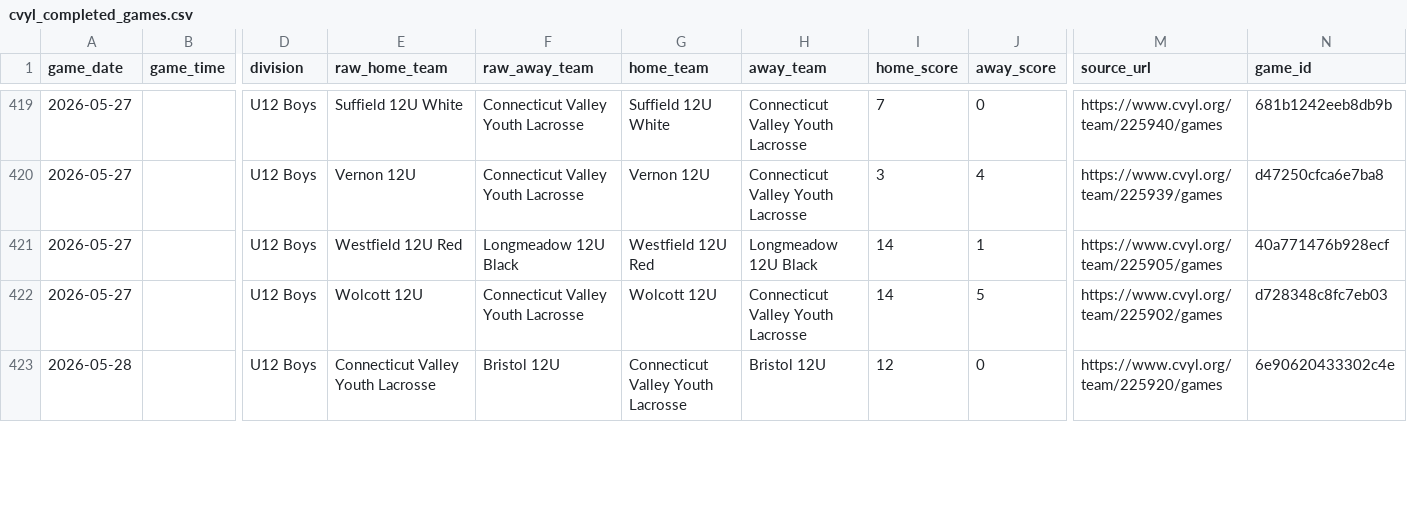
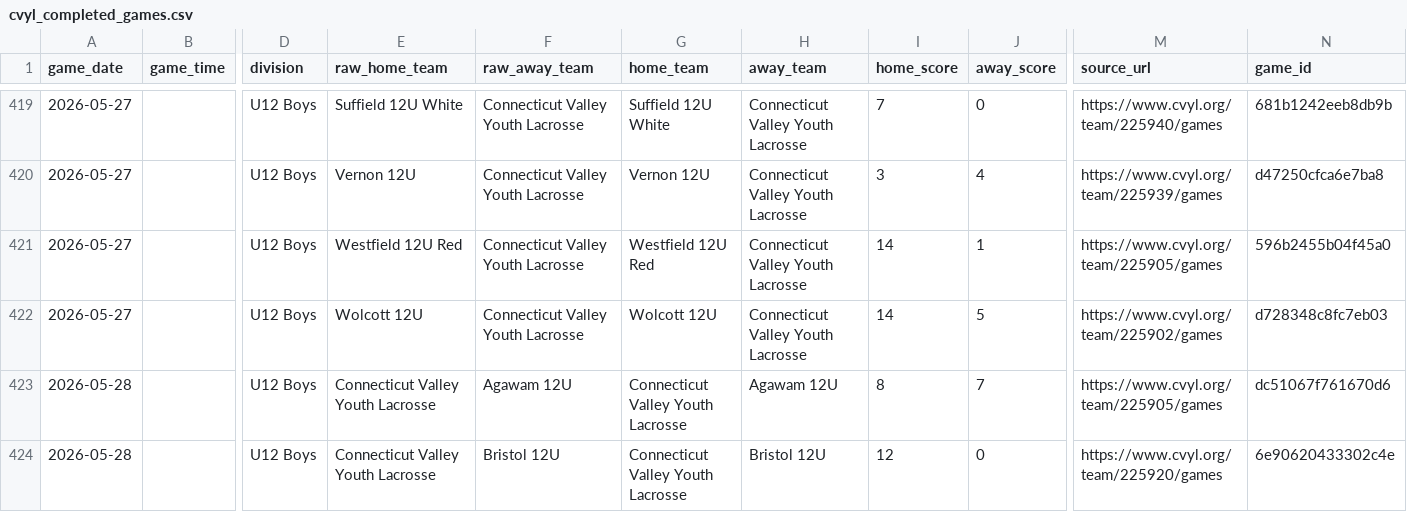
Before and after one commit to Benjaminrussell7/cvyl-prediction-dashboard, a CSV file: data/processed/cvyl_completed_games.csv, drawn as a sheet; only a part is shown, gaps mark what is left out; rows hold the shown columns only; the diff covers the shown part only; the diff names each change by its address in the sheet, - before the commit and + after, or states it on an @@ line.

```diff
--- a/data/processed/cvyl_completed_games.csv
+++ b/data/processed/cvyl_completed_games.csv
-F421 (raw_away_team): Longmeadow 12U Black
+F421 (raw_away_team): Connecticut Valley Youth Lacrosse
-H421 (away_team): Longmeadow 12U Black
+H421 (away_team): Connecticut Valley Youth Lacrosse
-N421 (game_id): 40a771476b928ecf
+N421 (game_id): 596b2455b04f45a0
+row 423: 2026-05-28 |  | U12 Boys | Connecticut Valley Youth Lacrosse | Agawam 12U | Connecticut Valley Youth Lacrosse | Agawam 12U | 8 | 7 | https://www.cvyl.org/team/225905/games | dc51067f761670d6
```
Also changed, not shown: 3 added rows, 4 removed rows and 15 edited cells elsewhere in this file, data/processed/cvyl_elo_history.csv, data/processed/cvyl_games.csv, 17 other files.
